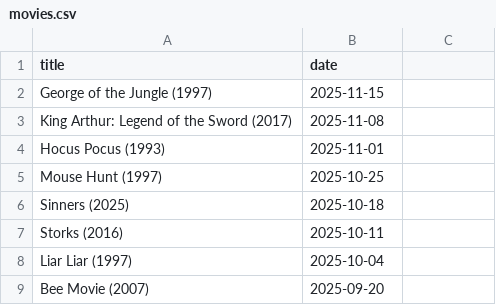
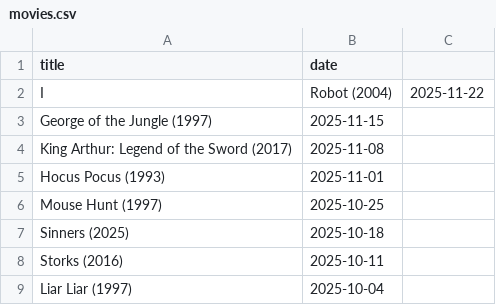
Before and after one commit to febog/mushu-movies, a CSV file: _data/movies.csv, drawn as a sheet; only a part is shown; the shorter side is filled out with more unchanged rows; the diff names each change by its address in the sheet, - before the commit and + after, or states it on an @@ line.

Commit message:
Update data

```diff
--- a/_data/movies.csv
+++ b/_data/movies.csv
+row 2: I | Robot (2004) | 2025-11-22
```
